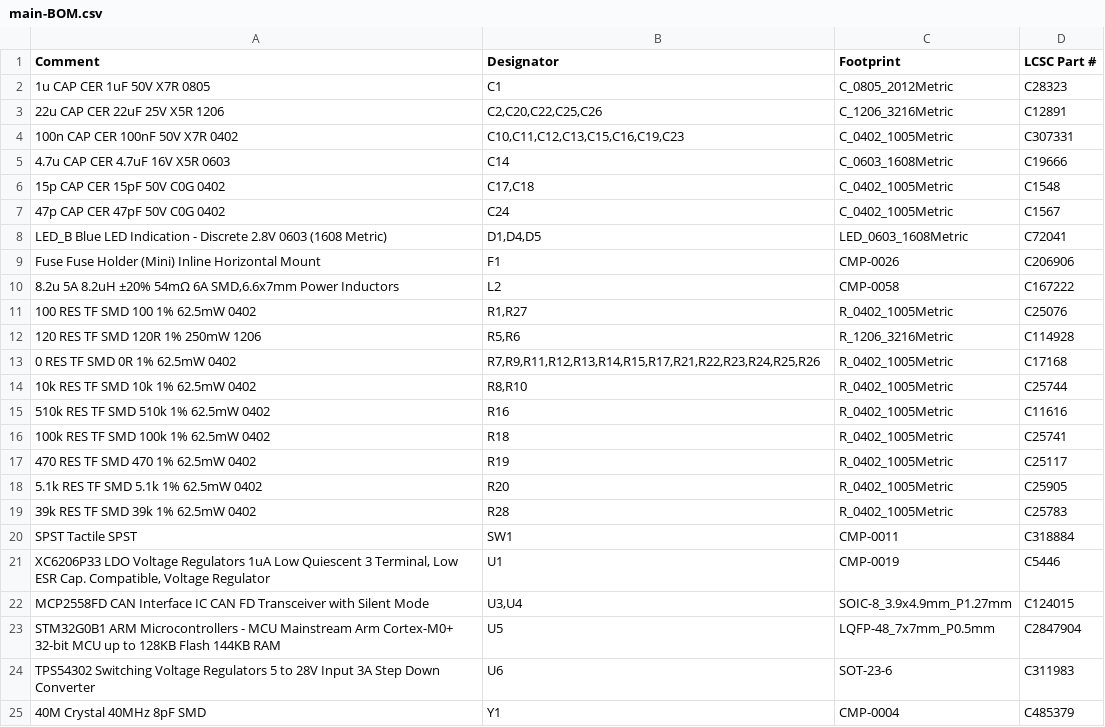
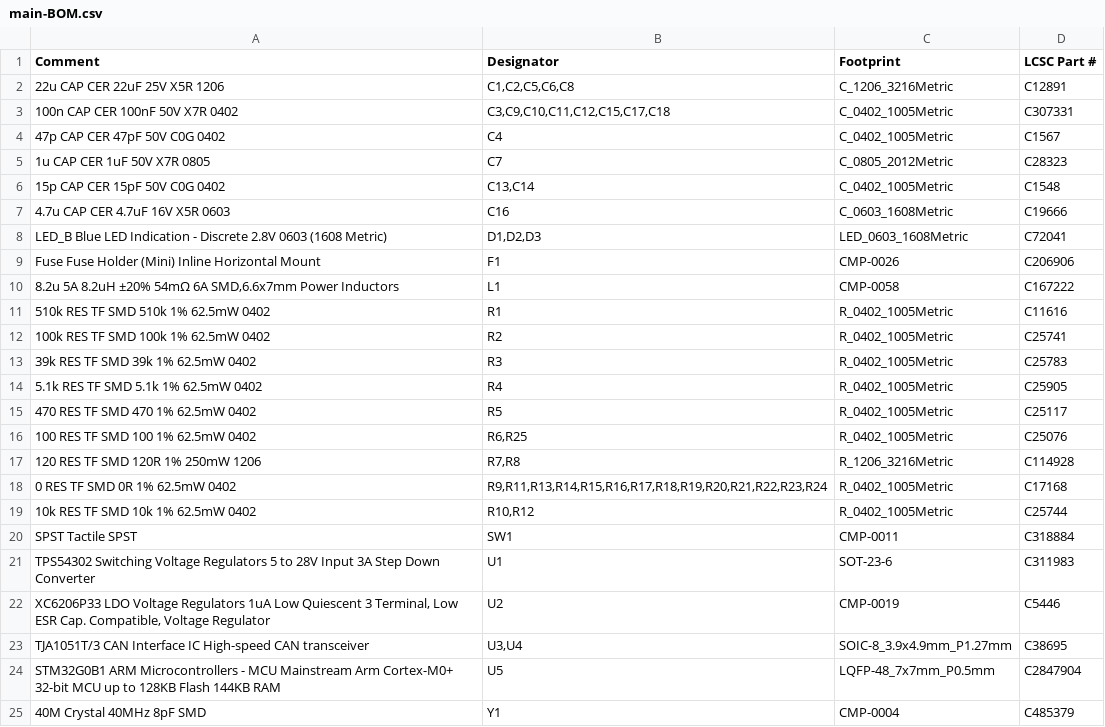
Before and after one commit to Richard-CRT/BMW-F20-AHU-CAN-Relay, a CSV file: PCB/Output/Assembly/main-BOM.csv, drawn as a sheet.

```diff
--- a/PCB/Output/Assembly/main-BOM.csv
+++ b/PCB/Output/Assembly/main-BOM.csv
@@ -1,25 +1,25 @@
 Comment,Designator,Footprint,LCSC Part #
-1u CAP CER 1uF 50V X7R 0805,C1,C_0805_2012Metric,C28323
-22u CAP CER 22uF 25V X5R 1206,"C2,C20,C22,C25,C26",C_1206_3216Metric,C12891
-100n CAP CER 100nF 50V X7R 0402,"C10,C11,C12,C13,C15,C16,C19,C23",C_0402_1005Metric,C307331
-4.7u CAP CER 4.7uF 16V X5R 0603,C14,C_0603_1608Metric,C19666
-15p CAP CER 15pF 50V C0G 0402,"C17,C18",C_0402_1005Metric,C1548
-47p CAP CER 47pF 50V C0G 0402,C24,C_0402_1005Metric,C1567
-LED_B Blue LED Indication - Discrete 2.8V 0603 (1608 Metric),"D1,D4,D5",LED_0603_1608Metric,C72041
+22u CAP CER 22uF 25V X5R 1206,"C1,C2,C5,C6,C8",C_1206_3216Metric,C12891
+100n CAP CER 100nF 50V X7R 0402,"C3,C9,C10,C11,C12,C15,C17,C18",C_0402_1005Metric,C307331
+47p CAP CER 47pF 50V C0G 0402,C4,C_0402_1005Metric,C1567
+1u CAP CER 1uF 50V X7R 0805,C7,C_0805_2012Metric,C28323
+15p CAP CER 15pF 50V C0G 0402,"C13,C14",C_0402_1005Metric,C1548
+4.7u CAP CER 4.7uF 16V X5R 0603,C16,C_0603_1608Metric,C19666
+LED_B Blue LED Indication - Discrete 2.8V 0603 (1608 Metric),"D1,D2,D3",LED_0603_1608Metric,C72041
 Fuse Fuse Holder (Mini) Inline Horizontal Mount,F1,CMP-0026,C206906
-"8.2u 5A 8.2uH ±20% 54mΩ 6A SMD,6.6x7mm Power Inductors",L2,CMP-0058,C167222
-100 RES TF SMD 100 1% 62.5mW 0402,"R1,R27",R_0402_1005Metric,C25076
-120 RES TF SMD 120R 1% 250mW 1206,"R5,R6",R_1206_3216Metric,C114928
-0 RES TF SMD 0R 1% 62.5mW 0402,"R7,R9,R11,R12,R13,R14,R15,R17,R21,R22,R23,R24,R25,R26",R_0402_1005Metric,C17168
-10k RES TF SMD 10k 1% 62.5mW 0402,"R8,R10",R_0402_1005Metric,C25744
-510k RES TF SMD 510k 1% 62.5mW 0402,R16,R_0402_1005Metric,C11616
-100k RES TF SMD 100k 1% 62.5mW 0402,R18,R_0402_1005Metric,C25741
-470 RES TF SMD 470 1% 62.5mW 0402,R19,R_0402_1005Metric,C25117
-5.1k RES TF SMD 5.1k 1% 62.5mW 0402,R20,R_0402_1005Metric,C25905
-39k RES TF SMD 39k 1% 62.5mW 0402,R28,R_0402_1005Metric,C25783
+"8.2u 5A 8.2uH ±20% 54mΩ 6A SMD,6.6x7mm Power Inductors",L1,CMP-0058,C167222
+510k RES TF SMD 510k 1% 62.5mW 0402,R1,R_0402_1005Metric,C11616
+100k RES TF SMD 100k 1% 62.5mW 0402,R2,R_0402_1005Metric,C25741
+39k RES TF SMD 39k 1% 62.5mW 0402,R3,R_0402_1005Metric,C25783
+5.1k RES TF SMD 5.1k 1% 62.5mW 0402,R4,R_0402_1005Metric,C25905
+470 RES TF SMD 470 1% 62.5mW 0402,R5,R_0402_1005Metric,C25117
+100 RES TF SMD 100 1% 62.5mW 0402,"R6,R25",R_0402_1005Metric,C25076
+120 RES TF SMD 120R 1% 250mW 1206,"R7,R8",R_1206_3216Metric,C114928
+0 RES TF SMD 0R 1% 62.5mW 0402,"R9,R11,R13,R14,R15,R16,R17,R18,R19,R20,R21,R22,R23,R24",R_0402_1005Metric,C17168
+10k RES TF SMD 10k 1% 62.5mW 0402,"R10,R12",R_0402_1005Metric,C25744
 SPST Tactile SPST,SW1,CMP-0011,C318884
-"XC6206P33 LDO Voltage Regulators 1uA Low Quiescent 3 Terminal, Low ESR Cap. Compatible, Voltage Regulator ",U1,CMP-0019,C5446
-MCP2558FD CAN Interface IC CAN FD Transceiver with Silent Mode ,"U3,U4",SOIC-8_3.9x4.9mm_P1.27mm,C124015
+TPS54302 Switching Voltage Regulators 5 to 28V Input 3A Step Down Converter ,U1,SOT-23-6,C311983
+"XC6206P33 LDO Voltage Regulators 1uA Low Quiescent 3 Terminal, Low ESR Cap. Compatible, Voltage Regulator ",U2,CMP-0019,C5446
+TJA1051T/3 CAN Interface IC High-speed CAN transceiver ,"U3,U4",SOIC-8_3.9x4.9mm_P1.27mm,C38695
 STM32G0B1 ARM Microcontrollers - MCU Mainstream Arm Cortex-M0+ 32-bit MCU up to 128KB Flash 144KB RAM,U5,LQFP-48_7x7mm_P0.5mm,C2847904
-TPS54302 Switching Voltage Regulators 5 to 28V Input 3A Step Down Converter ,U6,SOT-23-6,C311983
 40M Crystal 40MHz 8pF SMD ,Y1,CMP-0004,C485379
```
Also changed, not shown: PCB/Output/Assembly/main-top-pos.csv, 19 other files.
